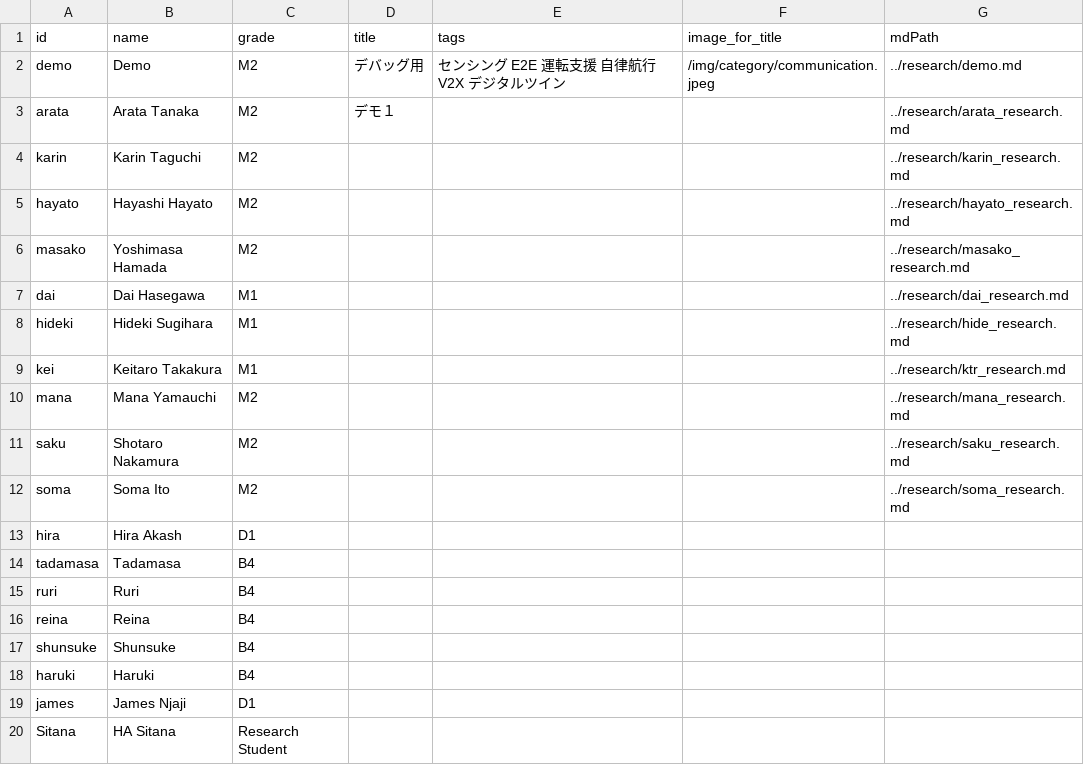
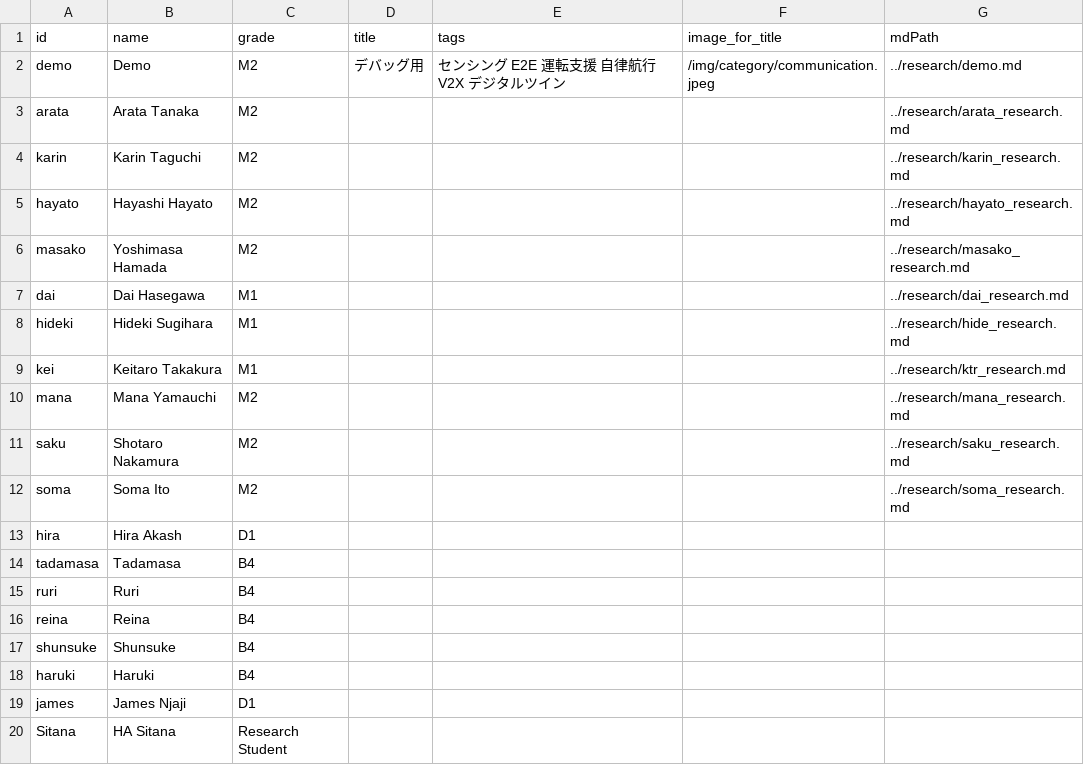
Before and after one commit to iASL-Gifu/iASL-Gifu.github.io, a CSV file: component/research/research.csv, drawn as a sheet.

```diff
--- a/component/research/research.csv
+++ b/component/research/research.csv
@@ -2,3 +2,3 @@ id,name,grade,title,tags,image_for_title,mdPath
 demo,Demo,M2,デバッグ用,センシング E2E 運転支援 自律航行 V2X デジタルツイン,/img/category/communication.jpeg,../research/demo.md
-arata,Arata Tanaka,M2,デモ１,,,../research/arata_research.md
+arata,Arata Tanaka,M2,,,,../research/arata_research.md
 karin,Karin Taguchi,M2,,,,../research/karin_research.md
```
Also changed, not shown: component/profiles/members.csv, 3 other files.
